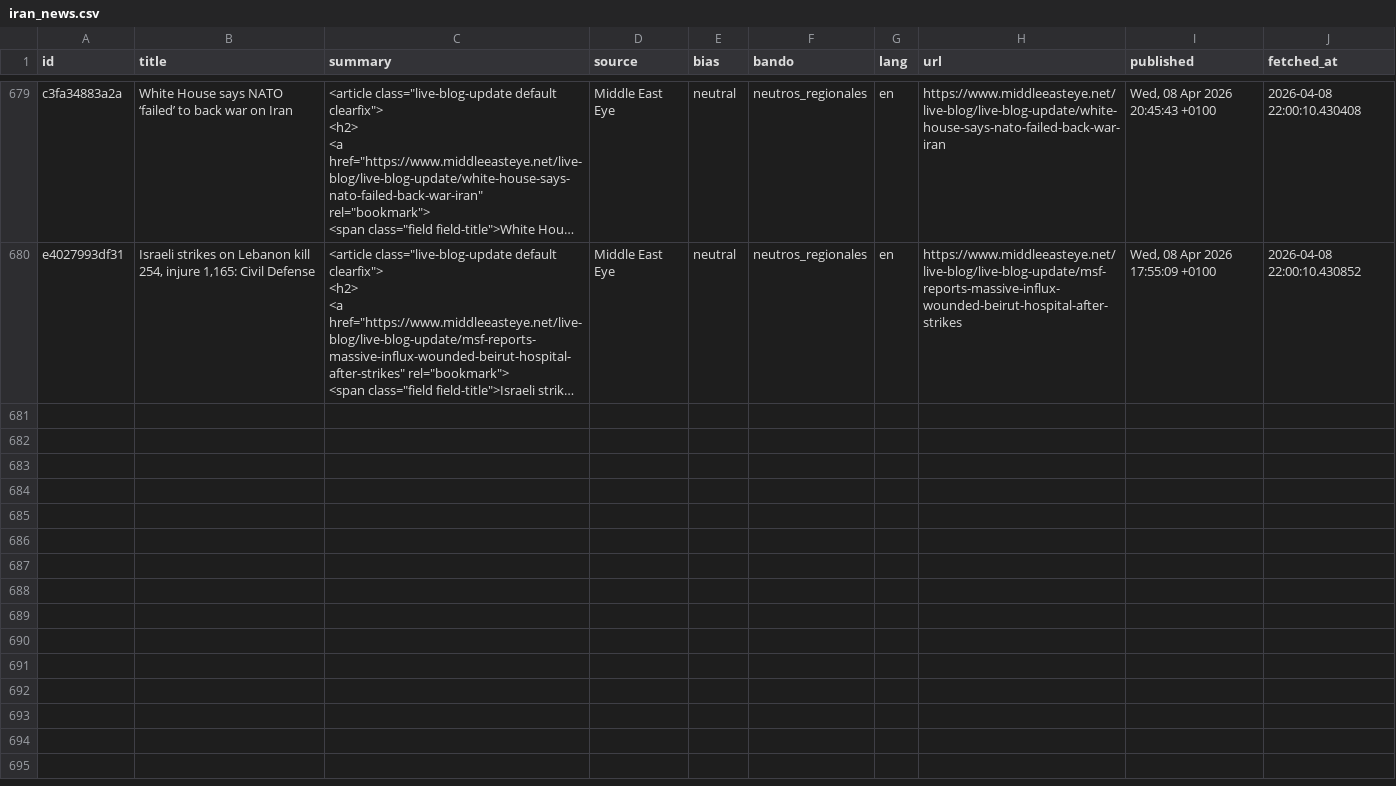
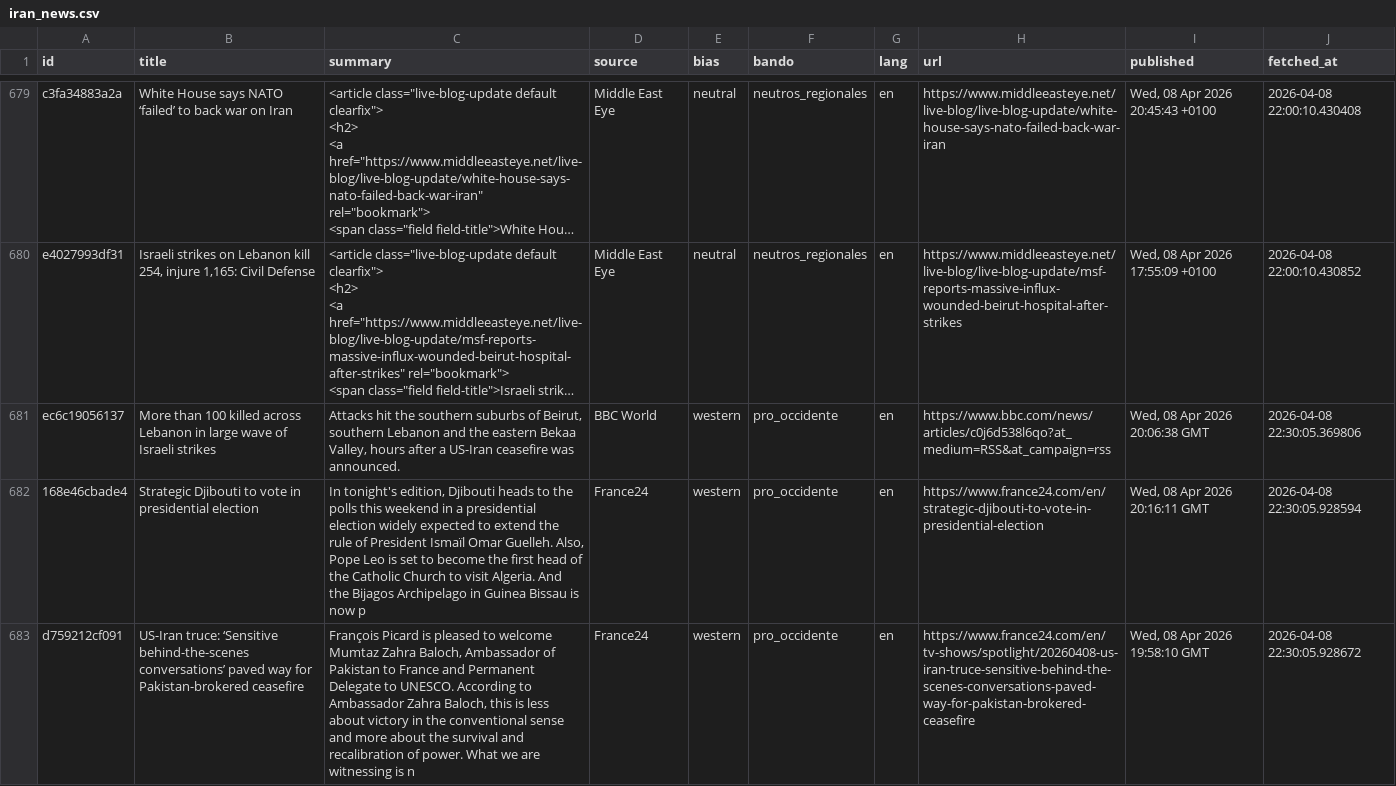
Before and after one commit to mcasrom/iran-osint-monitor, a CSV file: data/processed/iran_news.csv, drawn as a sheet; only a part is shown, gaps mark what is left out; long unchanged cells end in …; the diff covers the shown part only; the diff names each change by its address in the sheet, - before the commit and + after, or states it on an @@ line.

```diff
--- a/data/processed/iran_news.csv
+++ b/data/processed/iran_news.csv
+row 681: ec6c19056137 | More than 100 killed across Lebanon in large wave of Israeli strikes | Attacks hit the southern suburbs of Beirut, southern Lebanon and the eastern Bekaa Valley, hours after a US-Iran ceasefire was announced. | BBC World | western | pro_occidente | en | https://www.bbc.com/news/articles/c0j6d538l6qo?at_medium=RSS&at_campaign=rss | Wed, 08 Apr 2026 20:06:38 GMT | 2026-04-08 22:30:05.369806
+row 682: 168e46cbade4 | Strategic Djibouti to vote in presidential election | In tonight's edition, Djibouti heads to the polls this weekend in a presidential election widely expected to extend the rule of President Ismaïl Omar Guelleh. Also, Pope Leo is set to become the first head of the Catholic Church to visit Algeria. And the Bijagos Archipelago in Guinea Bissau is now p | France24 | western | pro_occidente | en | https://www.france24.com/en/strategic-djibouti-to-vote-in-presidential-election | Wed, 08 Apr 2026 20:16:11 GMT | 2026-04-08 22:30:05.928594
+row 683: d759212cf091 | US-Iran truce: ‘Sensitive behind-the-scenes conversations’ paved way for Pakistan-brokered ceasefire | François Picard is pleased to welcome Mumtaz Zahra Baloch, Ambassador of Pakistan to France and Permanent Delegate to UNESCO. According to Ambassador Zahra Baloch, this is less about victory in the conventional sense and more about the survival and recalibration of power. What we are witnessing is n | France24 | western | pro_occidente | en | https://www.france24.com/en/tv-shows/spotlight/20260408-us-iran-truce-sensitive-behind-the-scenes-conversations-paved-way-for-pakistan-brokered-ceasefire | Wed, 08 Apr 2026 19:58:10 GMT | 2026-04-08 22:30:05.928672
```
Also changed, not shown: 8 added rows elsewhere in this file, data/processed/iran_energy.csv, data/processed/iran_keywords.csv, 8 other files.
